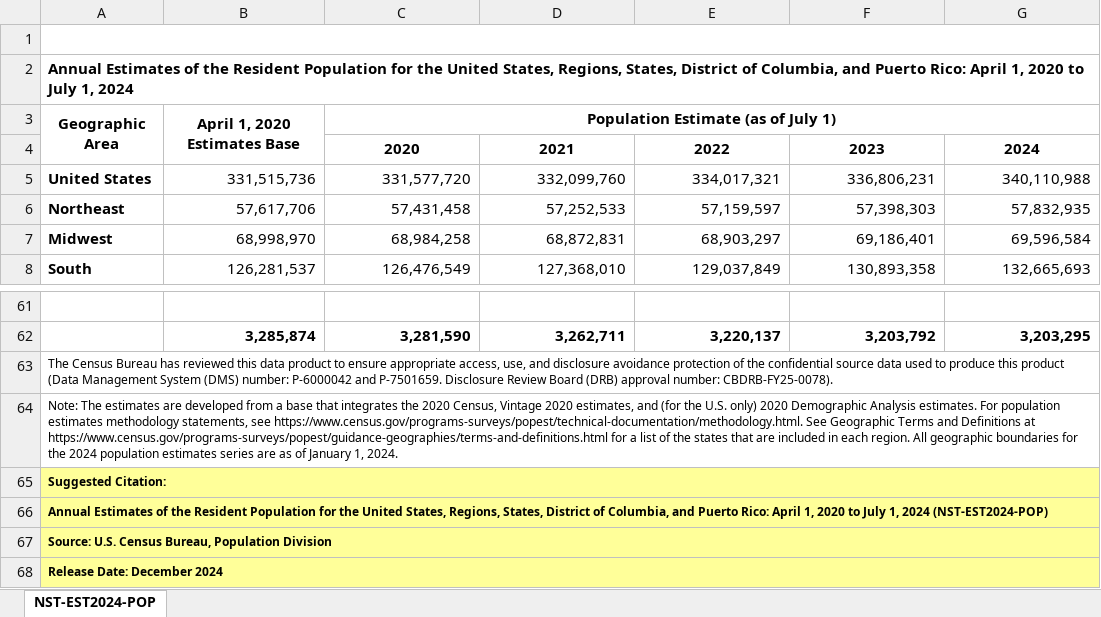
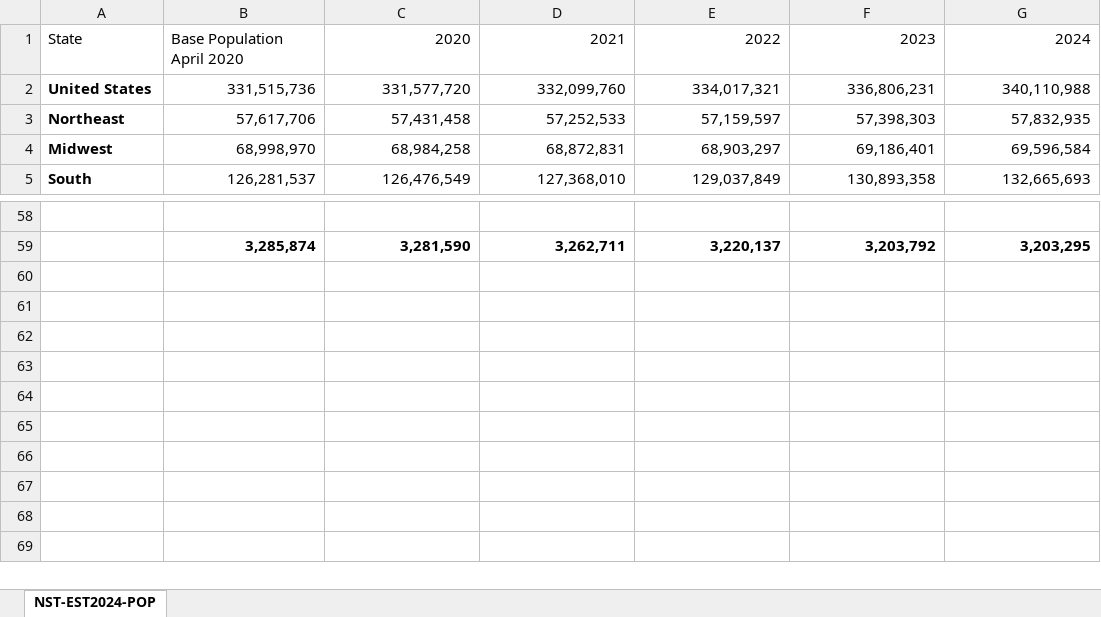
Before and after one commit to Jcoomber6/DA401, an Excel workbook: Additional Data Variables/Annual Estimates of the Resident Population for the United States.xlsx, sheet NST-EST2024-POP, drawn as a sheet; only a part is shown, gaps mark what is left out; values as stored, in another font and other column widths than the file's, no borders; removed rows and columns are numbered as before the commit, all else as after; the diff names each change by its address in the sheet, - before the commit and + after, or states it on an @@ line.

Commit message:
Starting Data Merging

```diff
--- a/Additional Data Variables/Annual Estimates of the Resident Population for the United States.xlsx (sheet NST-EST2024-POP)
+++ b/Additional Data Variables/Annual Estimates of the Resident Population for the United States.xlsx (sheet NST-EST2024-POP)
-row 1: table with row headers in column A and column headers in rows 3 through 4. (leading dots indicate sub-parts)
-row 2: Annual Estimates of the Resident Population for the United States, Regions, States, District of Columbia, and Puerto Rico: April 1, 2020 to July 1, 2024
-row 3: Geographic Area | April 1, 2020 Estimates Base | Population Estimate (as of July 1)
-A1: (empty)
+A1: State
-B1: (empty)
+B1: Base Population April 2020
@@ C1:G1 bold: on → off, alignment: center → right @@
-row 63: The Census Bureau has reviewed this data product to ensure appropriate access, use, and disclosure avoidance protection of the confidential source data used to produce this product (Data Management System (DMS) number: P-6000042 and P-7501659. Disclosure Review Board (DRB) approval number: CBDRB-FY25-0078).
-row 64: Note: The estimates are developed from a base that integrates the 2020 Census, Vintage 2020 estimates, and (for the U.S. only) 2020 Demographic Analysis estimates. For population estimates methodology statements, see https://www.census.gov/programs-surveys/popest/technical-documentation/methodology.html. See Geographic Terms and Definitions at https://www.census.gov/programs-surveys/popest/guidance-geographies/terms-and-definitions.html for a list of the states that are included in each region. All geographic boundaries for the 2024 population estimates series are as of January 1, 2024.
-row 65: Suggested Citation:
-row 66: Annual Estimates of the Resident Population for the United States, Regions, States, District of Columbia, and Puerto Rico: April 1, 2020 to July 1, 2024 (NST-EST2024-POP)
-row 67: Source: U.S. Census Bureau, Population Division
-row 68: Release Date: December 2024
```
Also changed, not shown: 6 other files.
